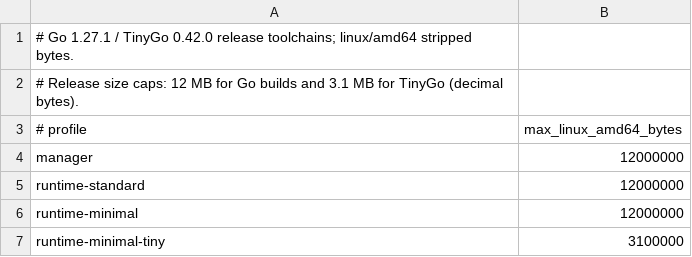
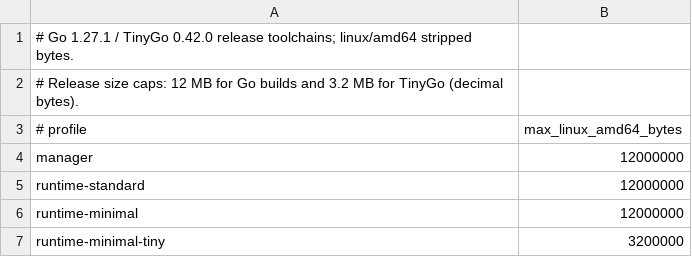
Before and after one commit to wago-org/wago, a TSV file: scripts/release-size-budgets.tsv, drawn as a sheet.

```diff
--- a/scripts/release-size-budgets.tsv
+++ b/scripts/release-size-budgets.tsv
@@ -1,3 +1,3 @@
 # Go 1.27.1 / TinyGo 0.42.0 release toolchains; linux/amd64 stripped bytes.
-# Release size caps: 12 MB for Go builds and 3.1 MB for TinyGo (decimal bytes).
+# Release size caps: 12 MB for Go builds and 3.2 MB for TinyGo (decimal bytes).
 # profile	max_linux_amd64_bytes
@@ -6,2 +6,2 @@ runtime-standard	12000000
 runtime-minimal	12000000
-runtime-minimal-tiny	3100000
+runtime-minimal-tiny	3200000
```
Also changed, not shown: 23 other files.
